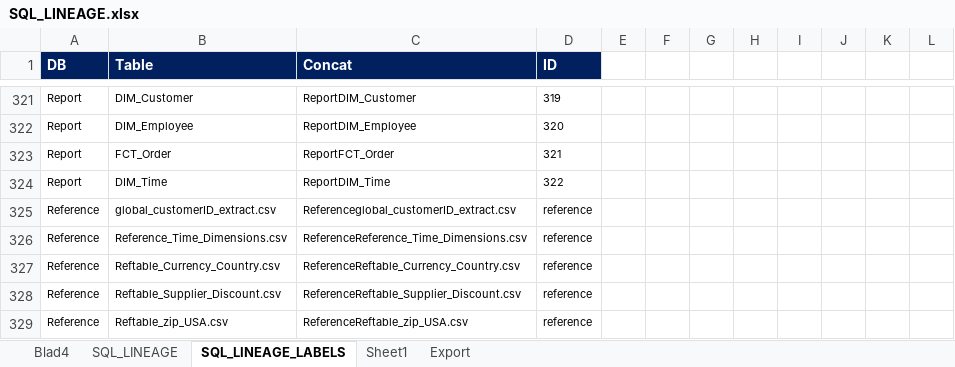
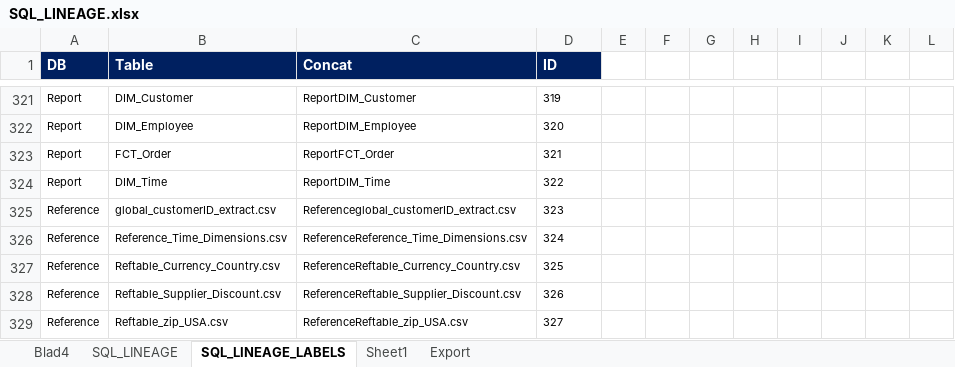
Before and after one commit to mountanalytics/sql-code-parser, an Excel workbook: Lineage-Files/SQL_LINEAGE.xlsx, sheet SQL_LINEAGE_LABELS, drawn as a sheet; only a part is shown, gaps mark what is left out; values as stored, in another font and other column widths than the file's, no borders; the diff names each change by its address in the sheet, - before the commit and + after, or states it on an @@ line.

```diff
--- a/Lineage-Files/SQL_LINEAGE.xlsx (sheet SQL_LINEAGE_LABELS)
+++ b/Lineage-Files/SQL_LINEAGE.xlsx (sheet SQL_LINEAGE_LABELS)
-D325 (ID): reference
+D325 (ID): 323
-D326 (ID): reference
+D326 (ID): 324
-D327 (ID): reference
+D327 (ID): 325
-D328 (ID): reference
+D328 (ID): 326
-D329 (ID): reference
+D329 (ID): 327
```
Also changed, not shown: sheet SQL_LINEAGE.
